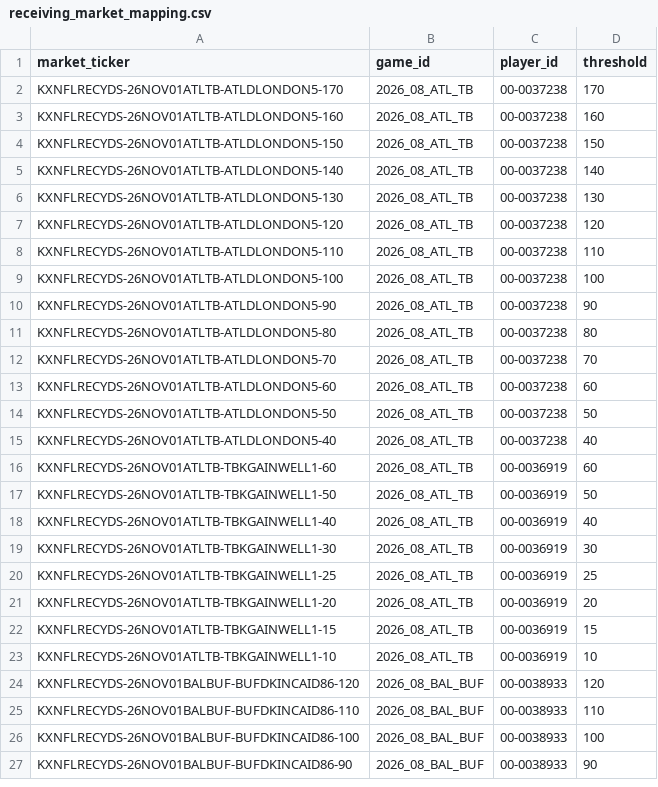
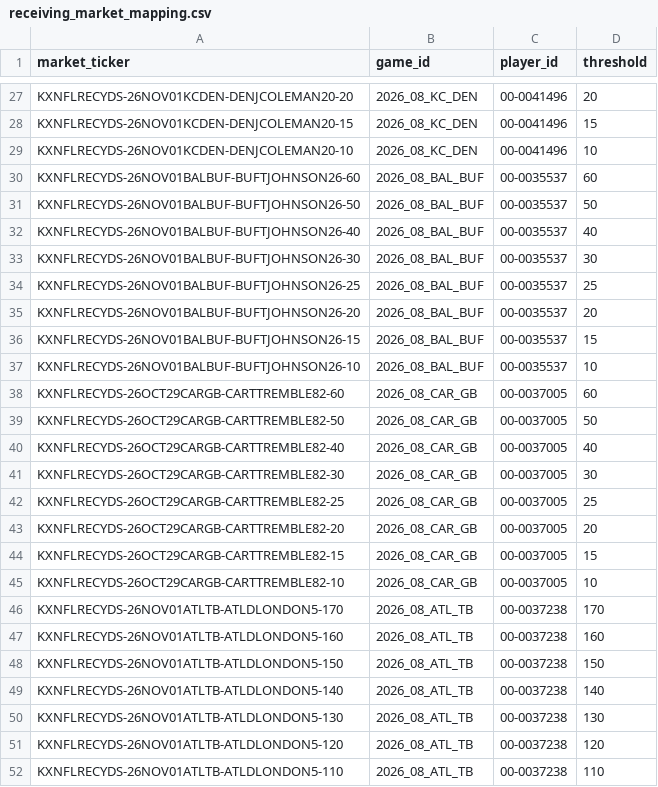
Before and after one commit to SaintSteven/Kalshi-trading-backend, a CSV file: research/nfl_prospective_paper_v001/data/receiving_market_mapping.csv, drawn as a sheet; only a part is shown, gaps mark what is left out; the shorter side is filled out with more unchanged rows; the diff covers the shown part only.

```diff
--- a/research/nfl_prospective_paper_v001/data/receiving_market_mapping.csv
+++ b/research/nfl_prospective_paper_v001/data/receiving_market_mapping.csv
@@ -2 +27,20 @@ market_ticker,game_id,player_id,threshold
+KXNFLRECYDS-26NOV01KCDEN-DENJCOLEMAN20-20,2026_08_KC_DEN,00-0041496,20
+KXNFLRECYDS-26NOV01KCDEN-DENJCOLEMAN20-15,2026_08_KC_DEN,00-0041496,15
+KXNFLRECYDS-26NOV01KCDEN-DENJCOLEMAN20-10,2026_08_KC_DEN,00-0041496,10
+KXNFLRECYDS-26NOV01BALBUF-BUFTJOHNSON26-60,2026_08_BAL_BUF,00-0035537,60
+KXNFLRECYDS-26NOV01BALBUF-BUFTJOHNSON26-50,2026_08_BAL_BUF,00-0035537,50
+KXNFLRECYDS-26NOV01BALBUF-BUFTJOHNSON26-40,2026_08_BAL_BUF,00-0035537,40
+KXNFLRECYDS-26NOV01BALBUF-BUFTJOHNSON26-30,2026_08_BAL_BUF,00-0035537,30
+KXNFLRECYDS-26NOV01BALBUF-BUFTJOHNSON26-25,2026_08_BAL_BUF,00-0035537,25
+KXNFLRECYDS-26NOV01BALBUF-BUFTJOHNSON26-20,2026_08_BAL_BUF,00-0035537,20
+KXNFLRECYDS-26NOV01BALBUF-BUFTJOHNSON26-15,2026_08_BAL_BUF,00-0035537,15
+KXNFLRECYDS-26NOV01BALBUF-BUFTJOHNSON26-10,2026_08_BAL_BUF,00-0035537,10
+KXNFLRECYDS-26OCT29CARGB-CARTTREMBLE82-60,2026_08_CAR_GB,00-0037005,60
+KXNFLRECYDS-26OCT29CARGB-CARTTREMBLE82-50,2026_08_CAR_GB,00-0037005,50
+KXNFLRECYDS-26OCT29CARGB-CARTTREMBLE82-40,2026_08_CAR_GB,00-0037005,40
+KXNFLRECYDS-26OCT29CARGB-CARTTREMBLE82-30,2026_08_CAR_GB,00-0037005,30
+KXNFLRECYDS-26OCT29CARGB-CARTTREMBLE82-25,2026_08_CAR_GB,00-0037005,25
+KXNFLRECYDS-26OCT29CARGB-CARTTREMBLE82-20,2026_08_CAR_GB,00-0037005,20
+KXNFLRECYDS-26OCT29CARGB-CARTTREMBLE82-15,2026_08_CAR_GB,00-0037005,15
+KXNFLRECYDS-26OCT29CARGB-CARTTREMBLE82-10,2026_08_CAR_GB,00-0037005,10
 KXNFLRECYDS-26NOV01ATLTB-ATLDLONDON5-170,2026_08_ATL_TB,00-0037238,170
```
Also changed, not shown: 25 added rows elsewhere in this file, research/nfl_prospective_paper_v001/data/collector_health.csv, research/nfl_prospective_paper_v001/data/independent_rushing_projections.csv, 7 other files.
